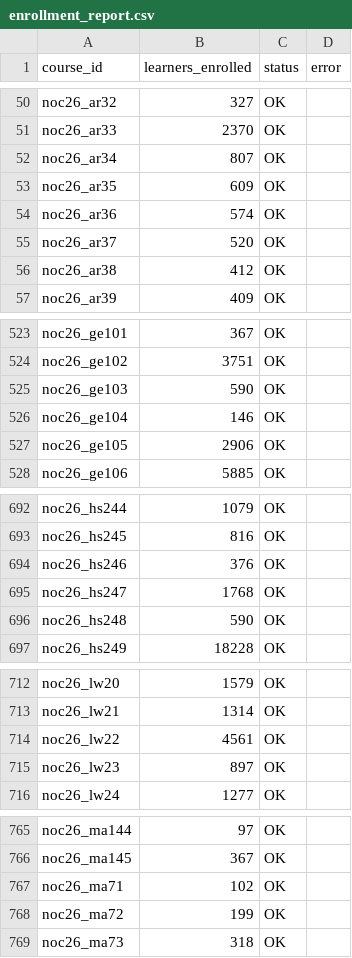
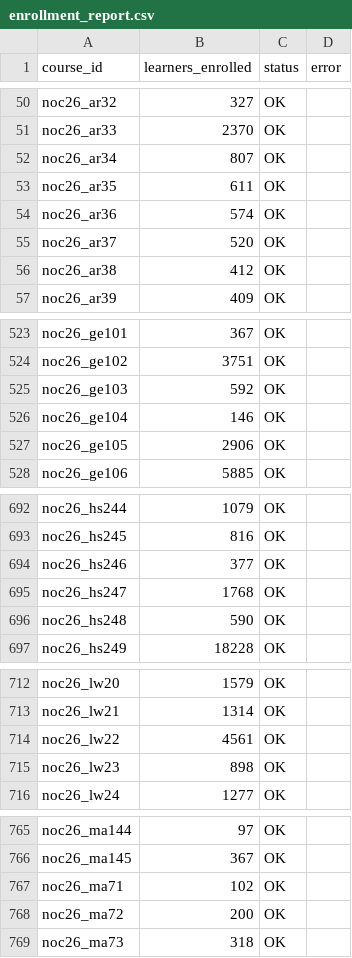
Before and after one commit to 01234santhoshprabhu/EnrollmentApp, a CSV file: enrollment_report.csv, drawn as a sheet; only a part is shown, gaps mark what is left out; the diff covers the shown part only.

```diff
--- a/enrollment_report.csv
+++ b/enrollment_report.csv
@@ -52,3 +52,3 @@ noc26_ar33,2370,OK,
 noc26_ar34,807,OK,
-noc26_ar35,609,OK,
+noc26_ar35,611,OK,
 noc26_ar36,574,OK,
@@ -524,3 +524,3 @@ noc26_ge101,367,OK,
 noc26_ge102,3751,OK,
-noc26_ge103,590,OK,
+noc26_ge103,592,OK,
 noc26_ge104,146,OK,
@@ -693,3 +693,3 @@ noc26_hs244,1079,OK,
 noc26_hs245,816,OK,
-noc26_hs246,376,OK,
+noc26_hs246,377,OK,
 noc26_hs247,1768,OK,
@@ -714,3 +714,3 @@ noc26_lw21,1314,OK,
 noc26_lw22,4561,OK,
-noc26_lw23,897,OK,
+noc26_lw23,898,OK,
 noc26_lw24,1277,OK,
@@ -767,3 +767,3 @@ noc26_ma145,367,OK,
 noc26_ma71,102,OK,
-noc26_ma72,199,OK,
+noc26_ma72,200,OK,
 noc26_ma73,318,OK,
```
Also changed, not shown: 4 edited cells elsewhere in this file, 1 other file.
